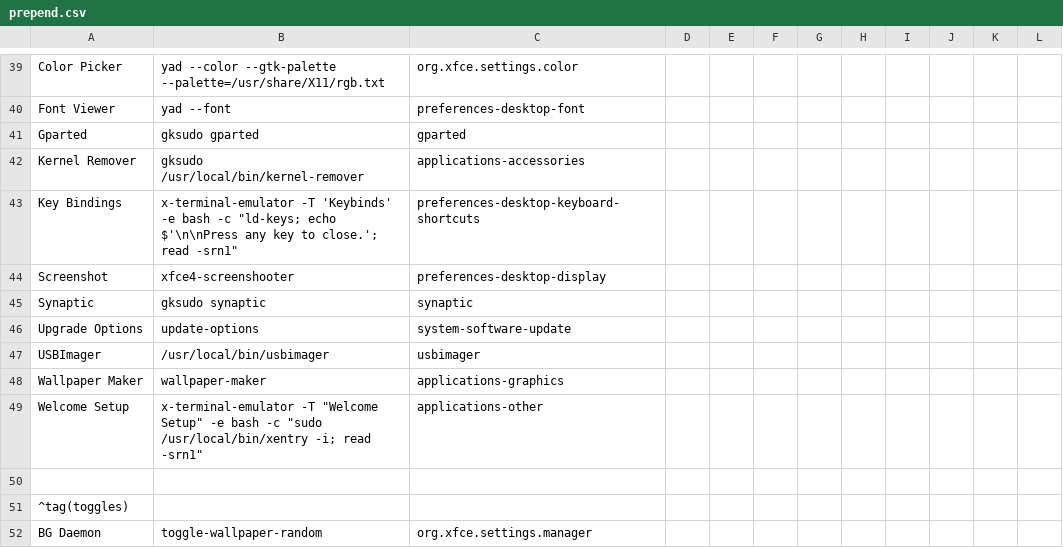
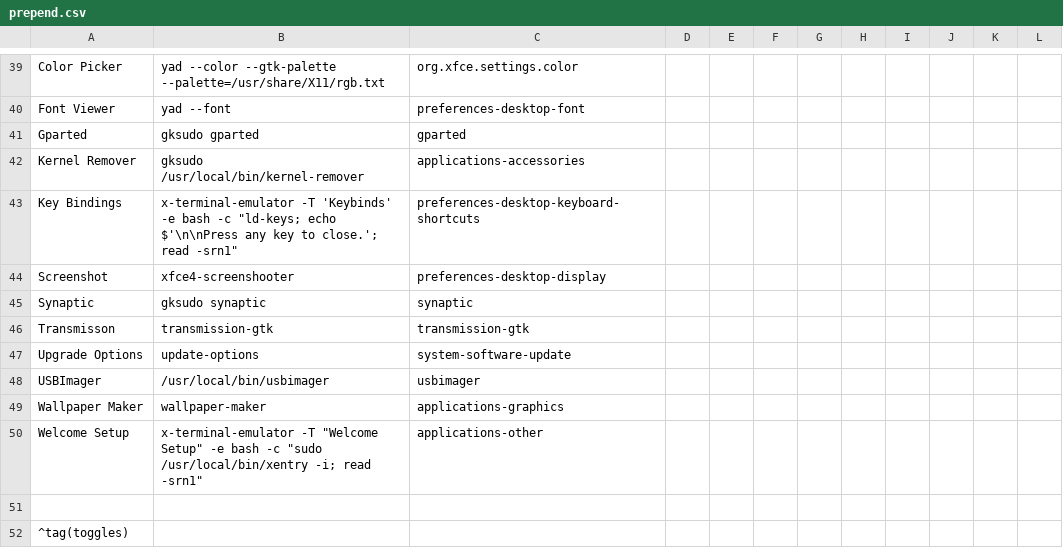
Before and after one commit to sleekmason/Beardog-Trixie, a CSV file: config/includes.chroot_after_packages/etc/skel/.config/jgmenu/prepend.csv, drawn as a sheet; only a part is shown, gaps mark what is left out; the shorter side is filled out with more unchanged rows.

Commit message:
Added transmission bit torrent.

```diff
--- a/config/includes.chroot_after_packages/etc/skel/.config/jgmenu/prepend.csv
+++ b/config/includes.chroot_after_packages/etc/skel/.config/jgmenu/prepend.csv
@@ -45,2 +45,3 @@ Screenshot,         xfce4-screenshooter,              preferences-desktop-displa
 Synaptic,           gksudo synaptic,                  synaptic
+Transmisson,        transmission-gtk,                 transmission-gtk
 Upgrade Options,    update-options,                   system-software-update
```
Also changed, not shown: 1 other file.
